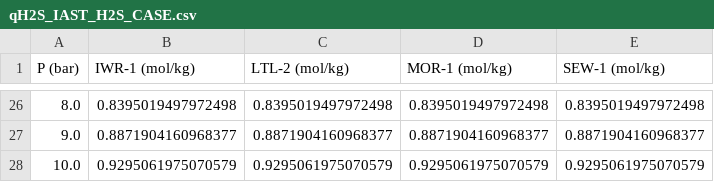
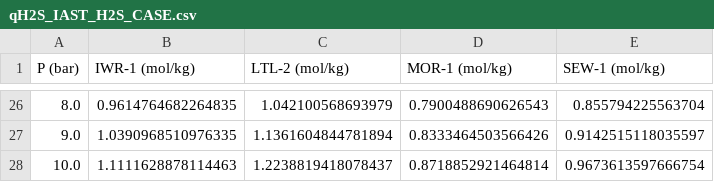
Before and after one commit to sebyga/Zeo-IAST-Failure, a CSV file: qH2S_IAST_H2S_CASE.csv, drawn as a sheet; only a part is shown, gaps mark what is left out; the diff covers the shown part only.

```diff
--- a/qH2S_IAST_H2S_CASE.csv
+++ b/qH2S_IAST_H2S_CASE.csv
@@ -26,3 +26,3 @@ P (bar),IWR-1 (mol/kg),LTL-2 (mol/kg),MOR-1 (mol/kg),SEW-1 (mol/kg)
-8.0,0.8395019497972498,0.8395019497972498,0.8395019497972498,0.8395019497972498
-9.0,0.8871904160968377,0.8871904160968377,0.8871904160968377,0.8871904160968377
-10.0,0.9295061975070579,0.9295061975070579,0.9295061975070579,0.9295061975070579
+8.0,0.9614764682264835,1.042100568693979,0.7900488690626543,0.855794225563704
+9.0,1.0390968510976335,1.1361604844781894,0.8333464503566426,0.9142515118035597
+10.0,1.1111628878114463,1.2238819418078437,0.8718852921464814,0.9673613597666754
```
Also changed, not shown: 96 edited cells elsewhere in this file, 9 other files.
